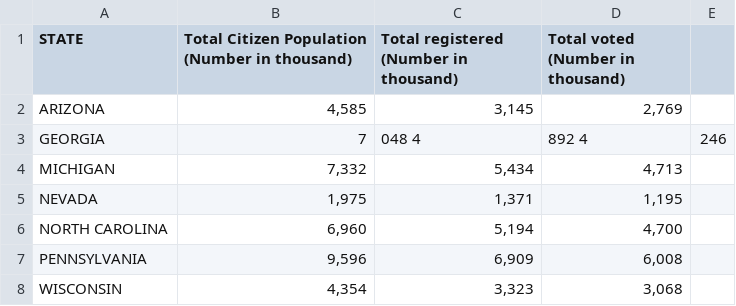
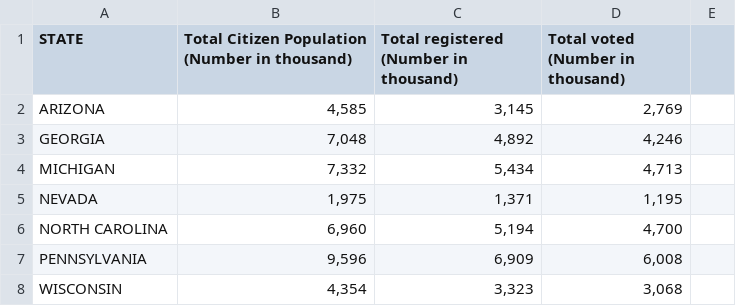
Before and after one commit to wawaprachumphan/2024-US-Election-Swing-State-Predictions, a CSV file: Vote by swing state-2016.csv, drawn as a sheet.

Commit message:
Update Vote by swing state-2016.csv

```diff
--- a/Vote by swing state-2016.csv
+++ b/Vote by swing state-2016.csv
@@ -2,3 +2,3 @@ STATE,Total Citizen Population (Number in thousand),Total registered (Number in
 ARIZONA,"4,585","3,145","2,769"
-GEORGIA,7,048	4,892	4,246
+GEORGIA,"7,048","4,892","4,246"
 MICHIGAN,"7,332","5,434","4,713"
```
